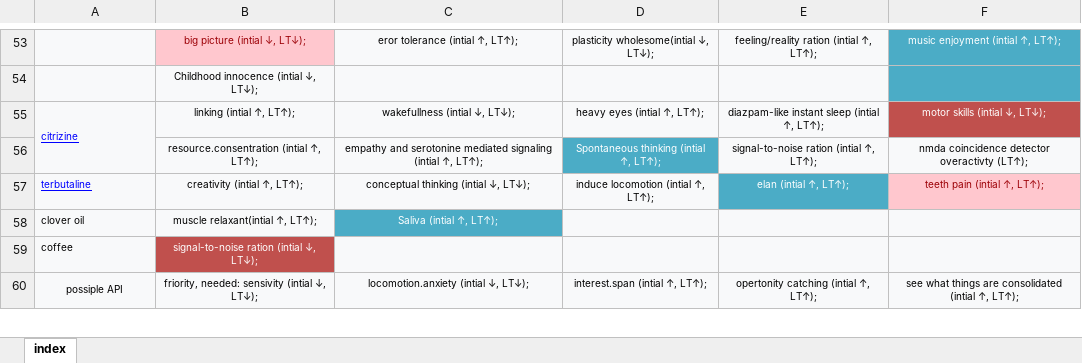
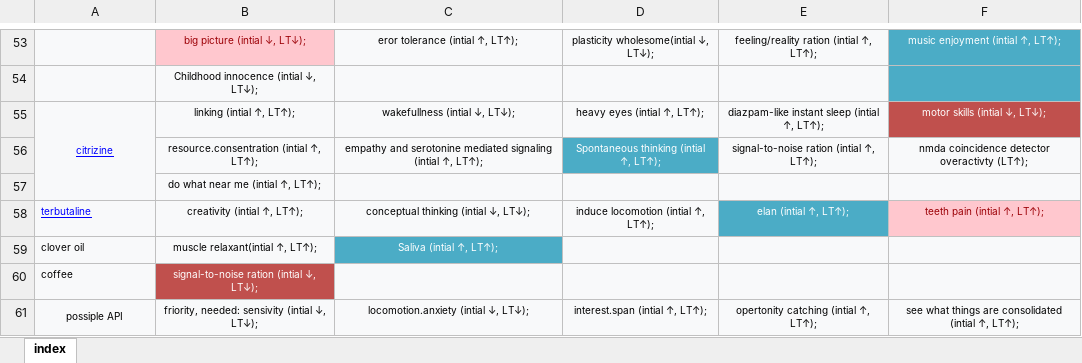
Before and after one commit to ibtisammidlet/alert-gene, an Excel workbook: res/consepted.xlsx, sheet index, drawn as a sheet; only a part is shown, gaps mark what is left out; values as stored, in another font and other column widths than the file's, no borders; the diff names each change by its address in the sheet, - before the commit and + after, or states it on an @@ line.

Commit message:
Update consepted.xlsx

```diff
--- a/res/consepted.xlsx (sheet index)
+++ b/res/consepted.xlsx (sheet index)
-A55 alignment: left
+A55 alignment: center
+row 57:  | do what near me (intial ↑, LT↑);
```
